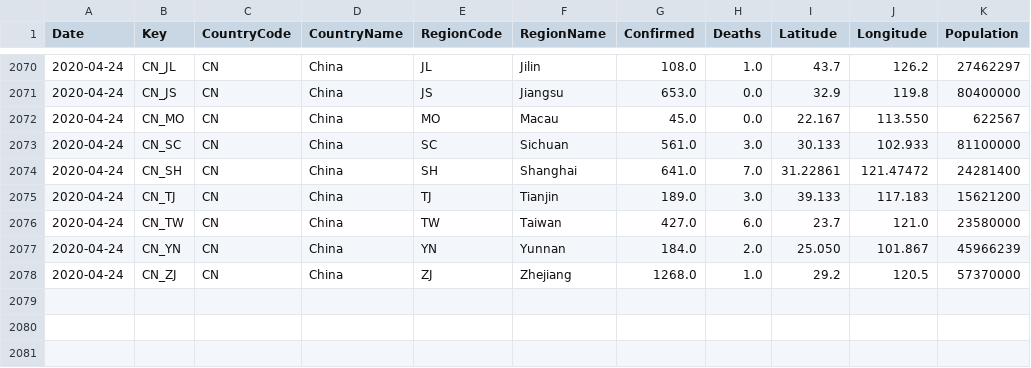
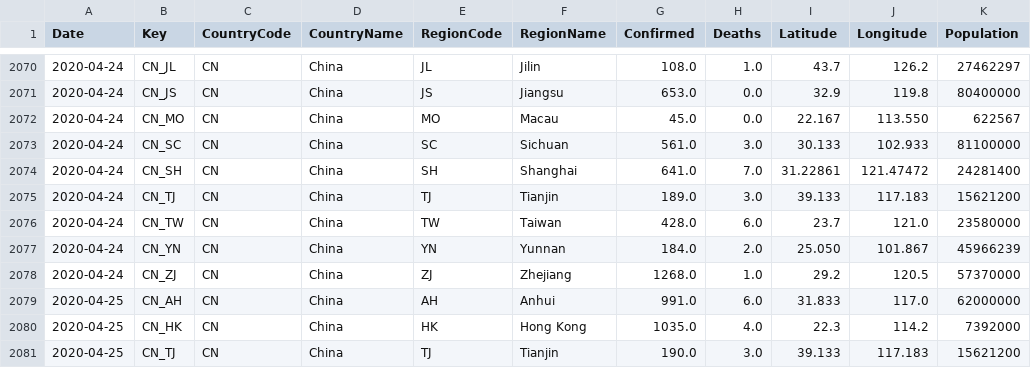
Before and after one commit to sfrias/data, a CSV file: cn.csv, drawn as a sheet; only a part is shown, gaps mark what is left out.

```diff
--- a/cn.csv
+++ b/cn.csv
@@ -2075,4 +2075,7 @@ Date,Key,CountryCode,CountryName,RegionCode,RegionName,Confirmed,Deaths,Latitude
 2020-04-24,CN_TJ,CN,China,TJ,Tianjin,189.0,3.0,39.133,117.183,15621200
-2020-04-24,CN_TW,CN,China,TW,Taiwan,427.0,6.0,23.7,121.0,23580000
+2020-04-24,CN_TW,CN,China,TW,Taiwan,428.0,6.0,23.7,121.0,23580000
 2020-04-24,CN_YN,CN,China,YN,Yunnan,184.0,2.0,25.050,101.867,45966239
 2020-04-24,CN_ZJ,CN,China,ZJ,Zhejiang,1268.0,1.0,29.2,120.5,57370000
+2020-04-25,CN_AH,CN,China,AH,Anhui,991.0,6.0,31.833,117.0,62000000
+2020-04-25,CN_HK,CN,China,HK,Hong Kong,1035.0,4.0,22.3,114.2,7392000
+2020-04-25,CN_TJ,CN,China,TJ,Tianjin,190.0,3.0,39.133,117.183,15621200
```
Also changed, not shown: china.csv, data_forecast.csv, 24 other files.
